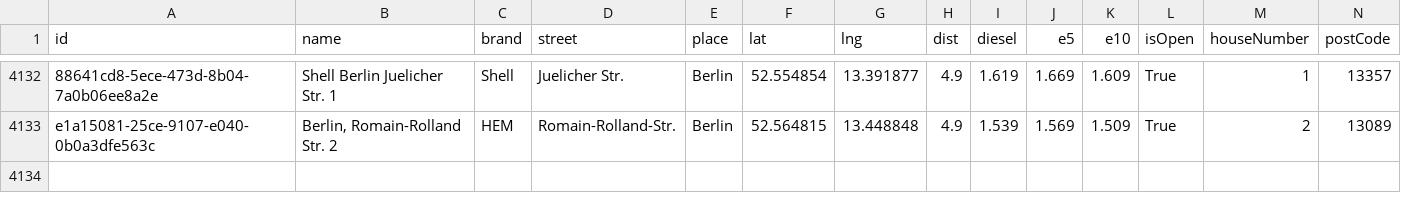
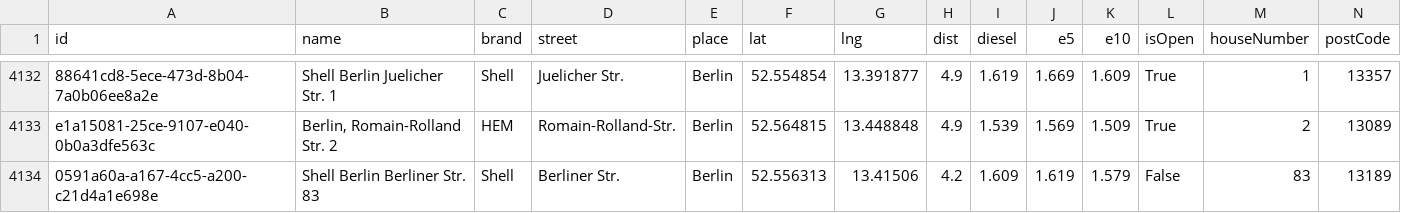
Before and after one commit to vineethmadambi/fuel-tracker, a CSV file: fuel_history.csv, drawn as a sheet; only a part is shown, gaps mark what is left out; rows hold the shown columns only; the diff names each change by its address in the sheet, - before the commit and + after, or states it on an @@ line.

```diff
--- a/fuel_history.csv
+++ b/fuel_history.csv
+row 4134: 0591a60a-a167-4cc5-a200-c21d4a1e698e | Shell Berlin Berliner Str. 83 | Shell | Berliner Str. | Berlin | 52.556313 | 13.41506 | 4.2 | 1.609 | 1.619 | 1.579 | False | 83 | 13189
```
